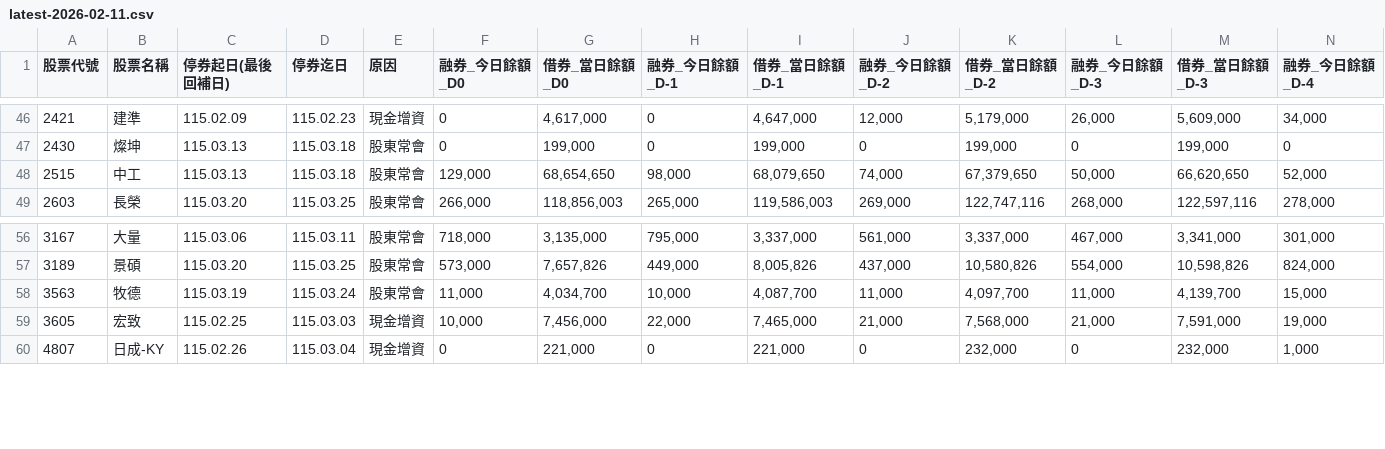
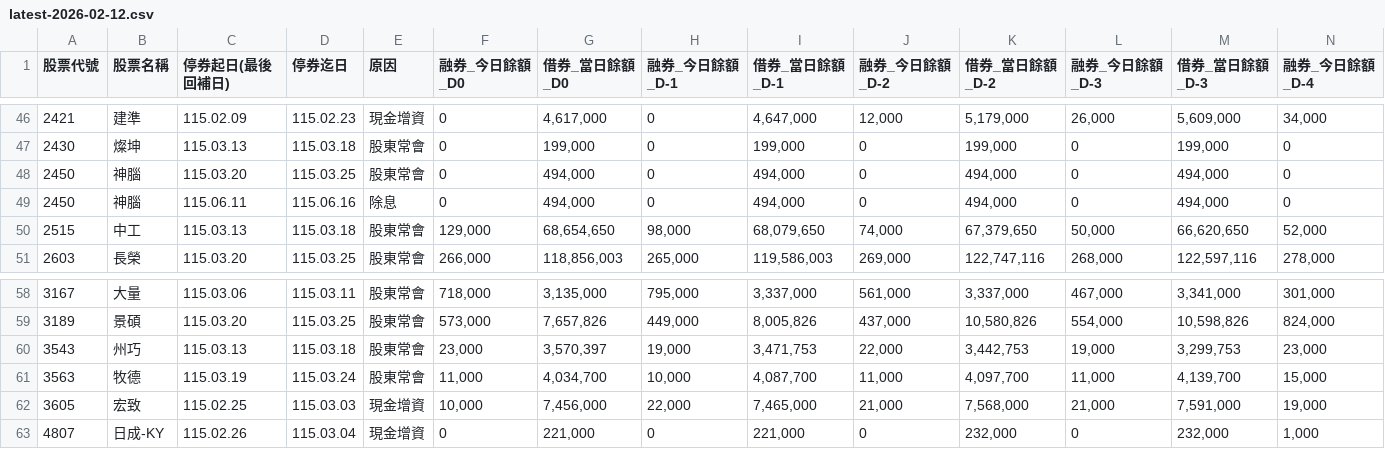
Before and after one commit to maxhse/data_update, a CSV file: docs/data/latest-2026-02-12.csv (was docs/data/latest-2026-02-11.csv), drawn as a sheet; only a part is shown, gaps mark what is left out; rows hold the shown columns only; the diff names each change by its address in the sheet, - before the commit and + after, or states it on an @@ line.

```diff
--- a/docs/data/latest-2026-02-11.csv
+++ b/docs/data/latest-2026-02-12.csv
+row 48: 2450 | 神腦 | 115.03.20 | 115.03.25 | 股東常會 | 0 | 494,000 | 0 | 494,000 | 0 | 494,000 | 0 | 494,000 | 0
+row 49: 2450 | 神腦 | 115.06.11 | 115.06.16 | 除息 | 0 | 494,000 | 0 | 494,000 | 0 | 494,000 | 0 | 494,000 | 0
+row 60: 3543 | 州巧 | 115.03.13 | 115.03.18 | 股東常會 | 23,000 | 3,570,397 | 19,000 | 3,471,753 | 22,000 | 3,442,753 | 19,000 | 3,299,753 | 23,000
```
Also changed, not shown: 1 other file.
